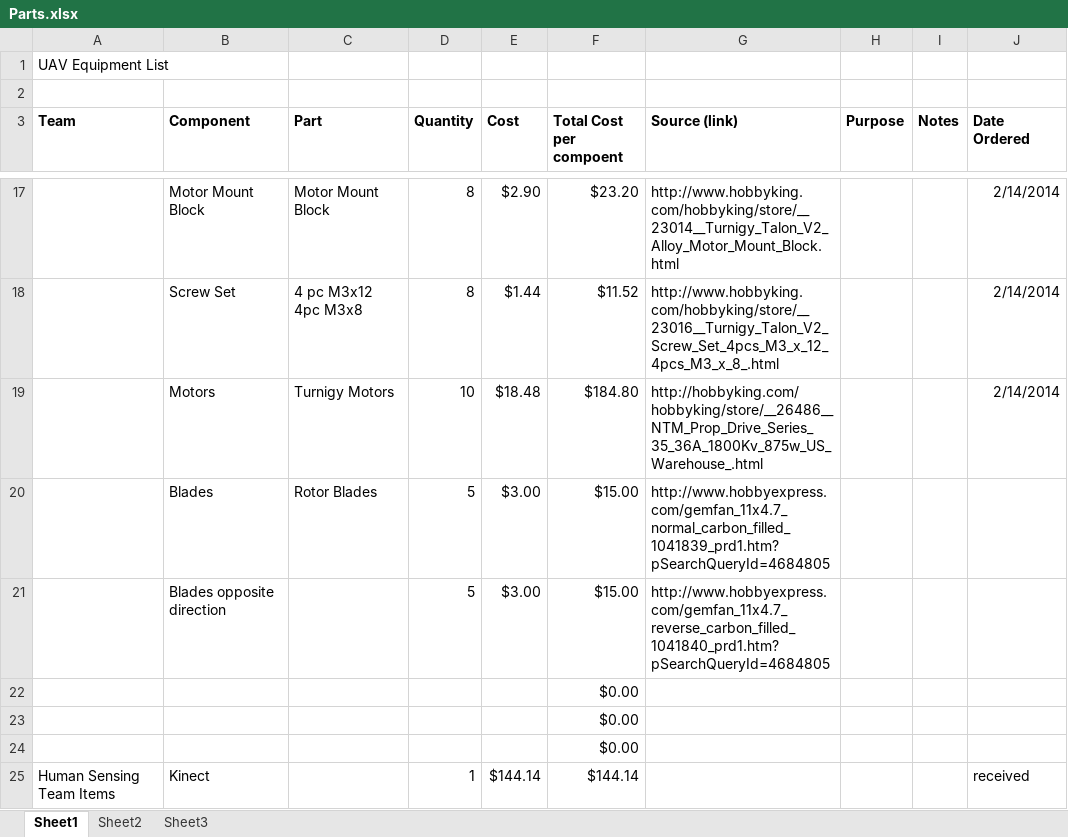
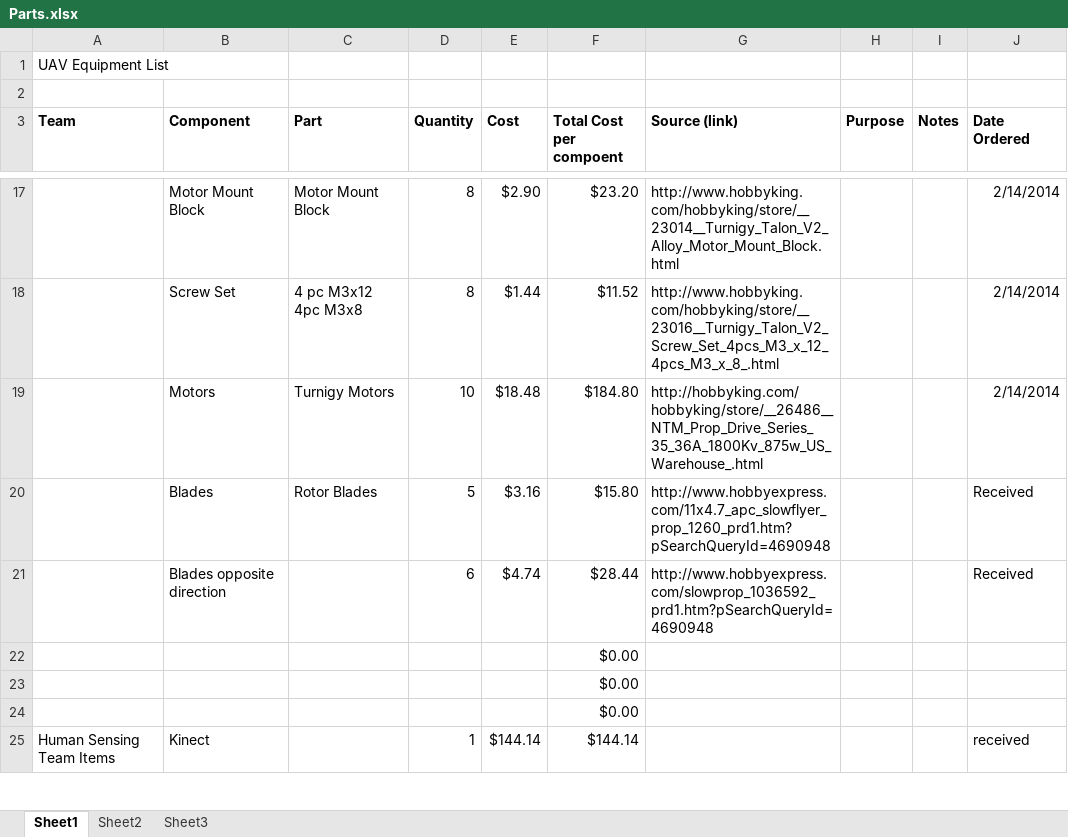
Before and after one commit to VandyUAVCourse/Documents, an Excel workbook: Parts.xlsx, sheet Sheet1, drawn as a sheet; only a part is shown, gaps mark what is left out; values as stored, in another font and other column widths than the file's, no borders; removed rows and columns are numbered as before the commit, all else as after; the diff covers the shown part only; the diff names each change by its address in the sheet, - before the commit and + after, or states it on an @@ line.

Commit message:
Added parts received and updated costs for those parts being ordered.

```diff
--- a/Parts.xlsx (sheet Sheet1)
+++ b/Parts.xlsx (sheet Sheet1)
-row 20:  | Blades | Rotor Blades | 5 | $3.00 | $15.00 | http://www.hobbyexpress.com/gemfan_11x4.7_normal_carbon_filled_1041839_prd1.htm?pSearchQueryId=4684805
-row 21:  | Blades opposite direction |  | 5 | $3.00 | $15.00 | http://www.hobbyexpress.com/gemfan_11x4.7_reverse_carbon_filled_1041840_prd1.htm?pSearchQueryId=4684805
+row 20:  | Blades | Rotor Blades | 5 | $3.16 | $15.80 | http://www.hobbyexpress.com/11x4.7_apc_slowflyer_prop_1260_prd1.htm?pSearchQueryId=4690948 |  |  | Received
+row 21:  | Blades opposite direction |  | 6 | $4.74 | $28.44 | http://www.hobbyexpress.com/slowprop_1036592_prd1.htm?pSearchQueryId=4690948 |  |  | Received
```
Also changed, not shown: 1 removed row and 12 edited cells elsewhere in this sheet, formulas that keep their value.
